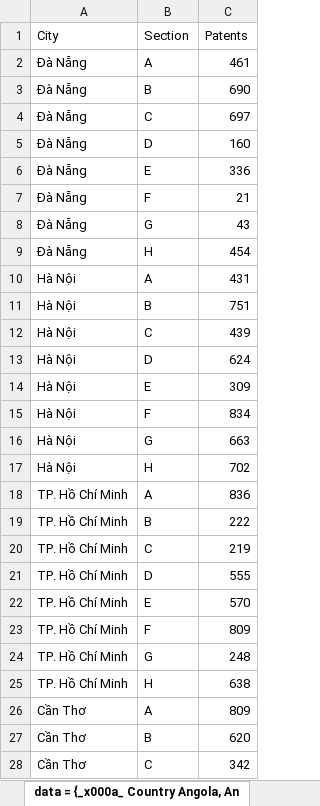
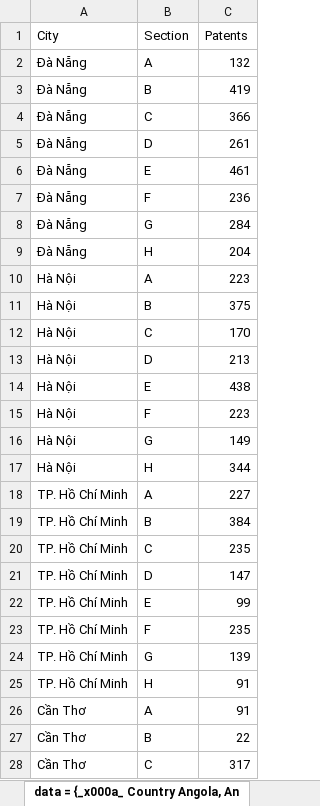
Before and after one commit to minhtong-netizen/economic_compound_index, an Excel workbook: data_sample.xlsx, sheet data = {_x000a_ Country Angola, An, drawn as a sheet; only a part is shown; values as stored, in another font and other column widths than the file's, no borders; the diff covers the shown part only; the diff names each change by its address in the sheet, - before the commit and + after, or states it on an @@ line.

Commit message:
feat:update calculation of relatedness between section and city

```diff
--- a/data_sample.xlsx (sheet data = {_x000a_ Country Angola, An)
+++ b/data_sample.xlsx (sheet data = {_x000a_ Country Angola, An)
-C2 (Patents): 461
+C2 (Patents): 132
-C3 (Patents): 690
+C3 (Patents): 419
-C4 (Patents): 697
+C4 (Patents): 366
-C5 (Patents): 160
+C5 (Patents): 261
-C6 (Patents): 336
+C6 (Patents): 461
-C7 (Patents): 21
+C7 (Patents): 236
-C8 (Patents): 43
+C8 (Patents): 284
-C9 (Patents): 454
+C9 (Patents): 204
-C10 (Patents): 431
+C10 (Patents): 223
-C11 (Patents): 751
+C11 (Patents): 375
-C12 (Patents): 439
+C12 (Patents): 170
-C13 (Patents): 624
+C13 (Patents): 213
-C14 (Patents): 309
+C14 (Patents): 438
-C15 (Patents): 834
+C15 (Patents): 223
-C16 (Patents): 663
+C16 (Patents): 149
-C17 (Patents): 702
+C17 (Patents): 344
-C18 (Patents): 836
+C18 (Patents): 227
-C19 (Patents): 222
+C19 (Patents): 384
-C20 (Patents): 219
+C20 (Patents): 235
-C21 (Patents): 555
+C21 (Patents): 147
-C22 (Patents): 570
+C22 (Patents): 99
-C23 (Patents): 809
+C23 (Patents): 235
-C24 (Patents): 248
+C24 (Patents): 139
-C25 (Patents): 638
+C25 (Patents): 91
-C26 (Patents): 809
+C26 (Patents): 91
-C27 (Patents): 620
+C27 (Patents): 22
-C28 (Patents): 342
+C28 (Patents): 317
```
Also changed, not shown: 29 edited cells elsewhere in this sheet, 3 other files.
